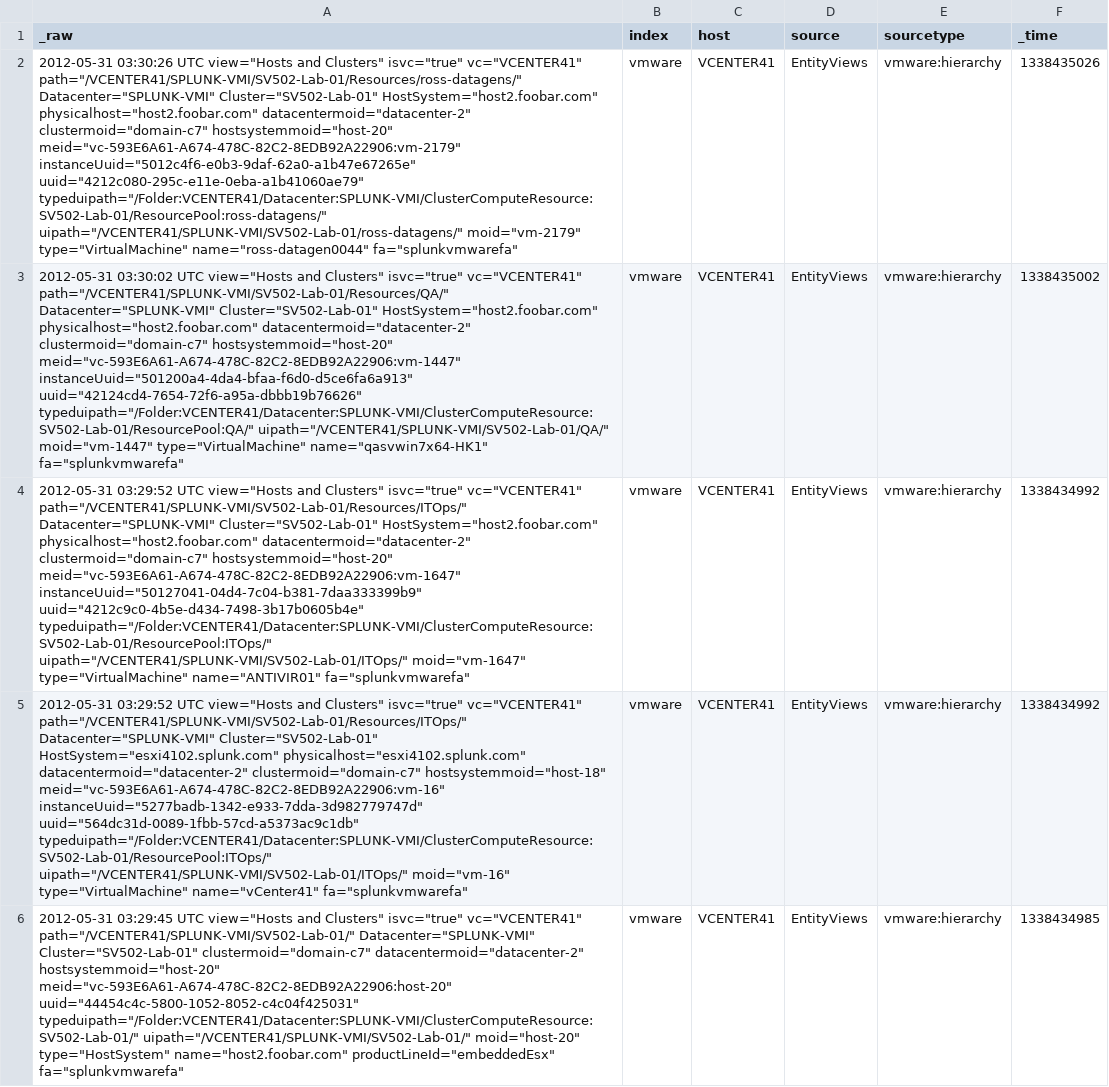
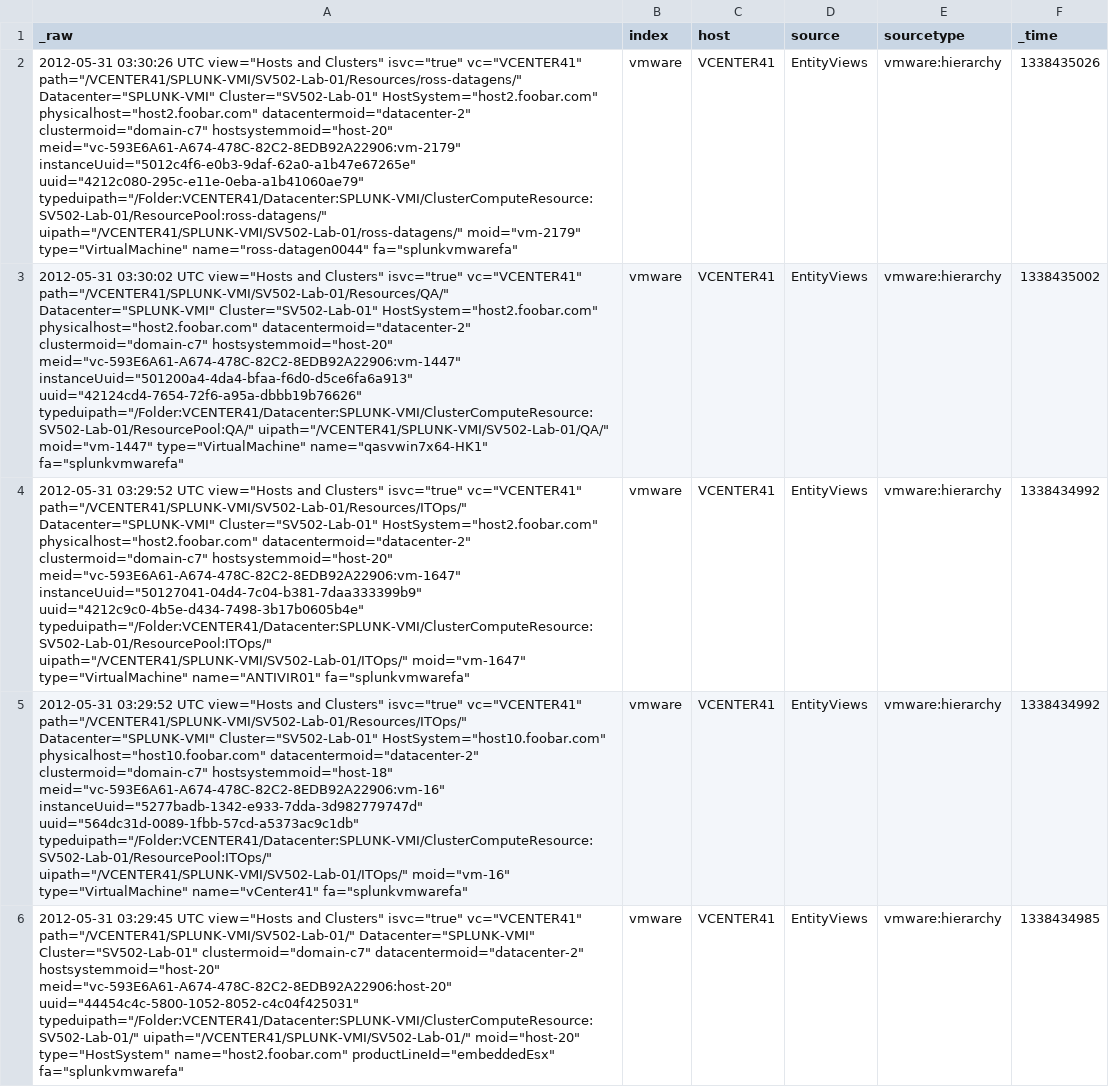
Before and after one commit to splunk/eventgen, a CSV file: splunk_eventgen/samples/vmware-hierarchy.csv, drawn as a sheet; only a part is shown; the diff covers the shown part only; the diff names each change by its address in the sheet, - before the commit and + after, or states it on an @@ line.

```diff
--- a/splunk_eventgen/samples/vmware-hierarchy.csv
+++ b/splunk_eventgen/samples/vmware-hierarchy.csv
-A5 (_raw): …Datacenter="SPLUNK-VMI" Cluster="SV502-Lab-01" HostSystem="esxi4102.splunk.com" physicalhost="esxi4102.splunk.com" datacentermoid="datacenter-2" clustermoid="domain-c7"…
+A5 (_raw): …Datacenter="SPLUNK-VMI" Cluster="SV502-Lab-01" HostSystem="host10.foobar.com" physicalhost="host10.foobar.com" datacentermoid="datacenter-2" clustermoid="domain-c7"…
```
Also changed, not shown: 1 edited cell elsewhere in this file, splunk_eventgen/samples/vmware-perf-host-aggregate.csv, splunk_eventgen/samples/vmware-perf-host-instance.csv, 6 other files.
